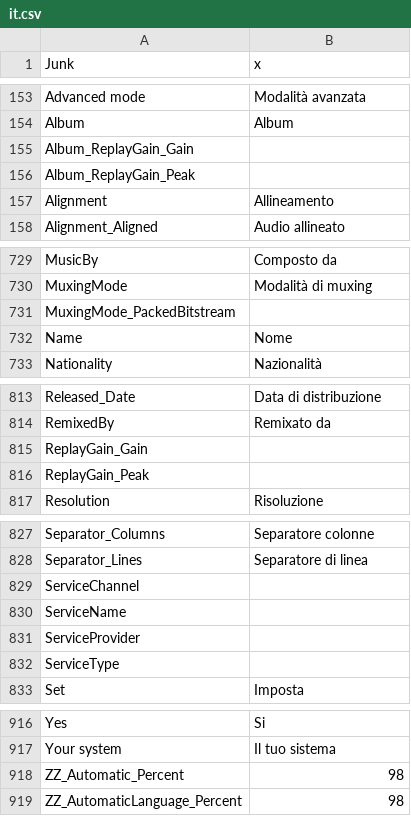
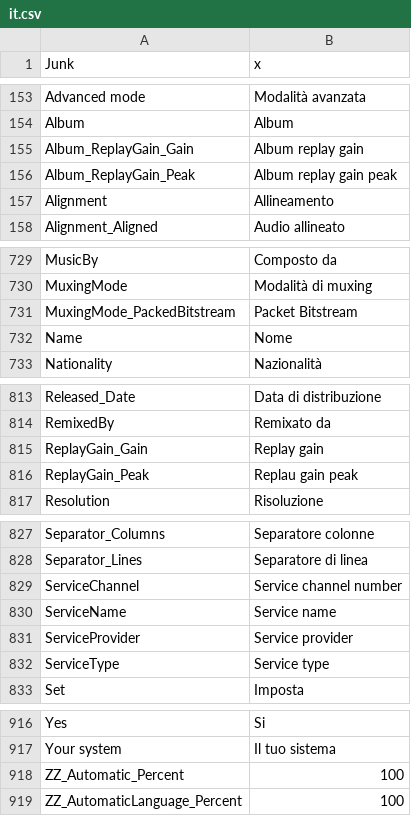
Before and after one commit to beppec56/MediaInfo-git_svn, a CSV file: Source/Ressource/Plugin/Language/it.csv, drawn as a sheet; only a part is shown, gaps mark what is left out; the diff covers the shown part only.

Commit message:
+ Italian language updated
git-svn-id: svn://svn.code.sf.net/p/mediainfo/code/MediaInfo/trunk@992 45c5ae6f-87cc-4fd0-92ee-e4f023fd80da

```diff
--- a/Source/Ressource/Plugin/Language/it.csv
+++ b/Source/Ressource/Plugin/Language/it.csv
@@ -154,4 +154,4 @@ Advanced mode;Modalità avanzata
 Album;Album
-Album_ReplayGain_Gain
-Album_ReplayGain_Peak
+Album_ReplayGain_Gain;Album replay gain
+Album_ReplayGain_Peak;Album replay gain peak
 Alignment;Allineamento
@@ -730,3 +730,3 @@ MusicBy;Composto da
 MuxingMode;Modalità di muxing
-MuxingMode_PackedBitstream
+MuxingMode_PackedBitstream;Packet Bitstream
 Name;Nome
@@ -814,4 +814,4 @@ Released_Date;Data di distribuzione
 RemixedBy;Remixato da
-ReplayGain_Gain
-ReplayGain_Peak
+ReplayGain_Gain;Replay gain
+ReplayGain_Peak;Replau gain peak
 Resolution;Risoluzione
@@ -828,6 +828,6 @@ Separator_Columns;Separatore colonne
 Separator_Lines;Separatore di linea
-ServiceChannel
-ServiceName
-ServiceProvider
-ServiceType
+ServiceChannel;Service channel number
+ServiceName;Service name
+ServiceProvider;Service provider
+ServiceType;Service type
 Set;Imposta
@@ -917,3 +917,3 @@ Yes;Si
 Your system;Il tuo sistema
-ZZ_Automatic_Percent;98
-ZZ_AutomaticLanguage_Percent;98
+ZZ_Automatic_Percent;100
+ZZ_AutomaticLanguage_Percent;100
```
Also changed, not shown: 2 edited cells elsewhere in this file, Source/Ressource/Language.csv.
